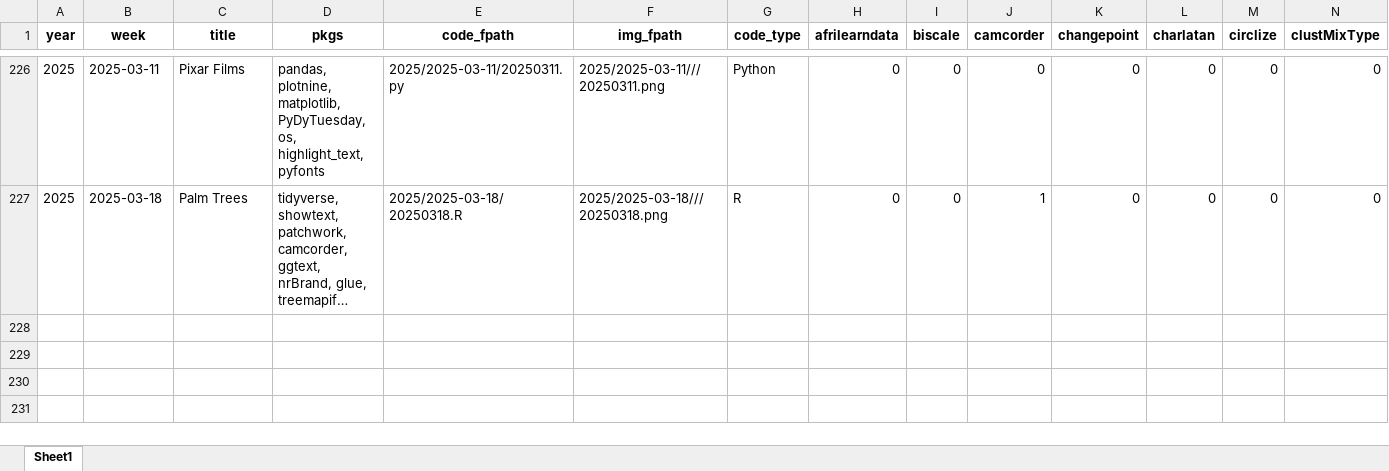
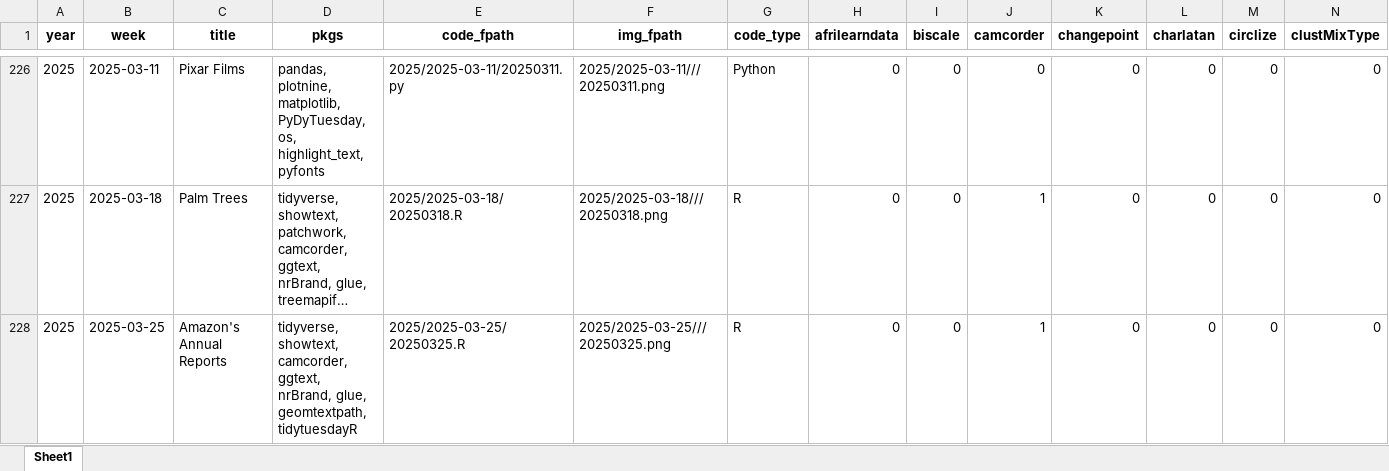
Before and after one commit to nrennie/tidytuesday, an Excel workbook: data/all_weeks.xlsx, sheet Sheet1, drawn as a sheet; only a part is shown, gaps mark what is left out; long unchanged cells end in …; values as stored, in another font and other column widths than the file's, no borders; rows hold the shown columns only; the diff names each change by its address in the sheet, - before the commit and + after, or states it on an @@ line.

```diff
--- a/data/all_weeks.xlsx (sheet Sheet1)
+++ b/data/all_weeks.xlsx (sheet Sheet1)
+row 228: 2025 | 2025-03-25 | Amazon's Annual Reports | tidyverse, showtext, camcorder, ggtext, nrBrand, glue, geomtextpath, tidytuesdayR | 2025/2025-03-25/20250325.R | 2025/2025-03-25///20250325.png | R | 0 | 0 | 1 | 0 | 0 | 0 | 0
```
Also changed, not shown: 1 other file.
